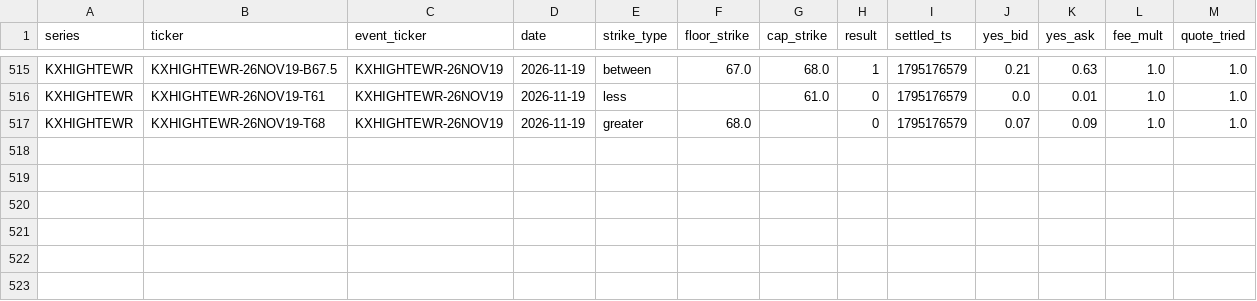
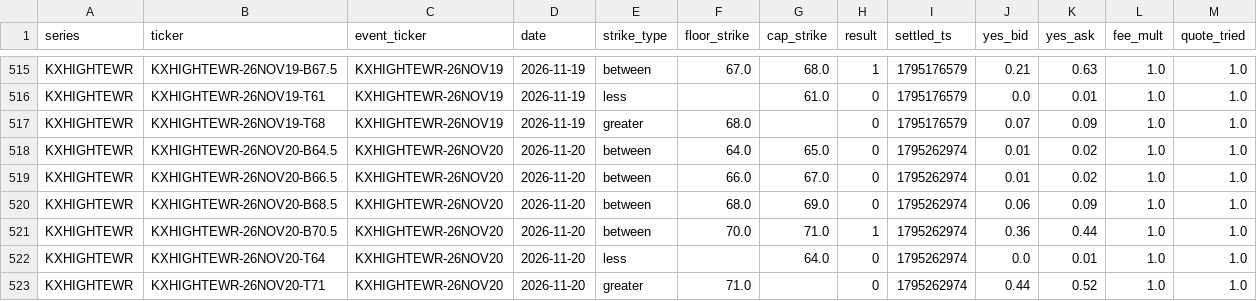
Before and after one commit to lucaslin1-collab/lucaslinweather, a CSV file: data/markets/KXHIGHTEWR.csv, drawn as a sheet; only a part is shown, gaps mark what is left out.

```diff
--- a/data/markets/KXHIGHTEWR.csv
+++ b/data/markets/KXHIGHTEWR.csv
@@ -517 +517,7 @@ KXHIGHTEWR,KXHIGHTEWR-26NOV19-T61,KXHIGHTEWR-26NOV19,2026-11-19,less,,61.0,0,179
 KXHIGHTEWR,KXHIGHTEWR-26NOV19-T68,KXHIGHTEWR-26NOV19,2026-11-19,greater,68.0,,0,1795176579,0.07,0.09,1.0,1.0
+KXHIGHTEWR,KXHIGHTEWR-26NOV20-B64.5,KXHIGHTEWR-26NOV20,2026-11-20,between,64.0,65.0,0,1795262974,0.01,0.02,1.0,1.0
+KXHIGHTEWR,KXHIGHTEWR-26NOV20-B66.5,KXHIGHTEWR-26NOV20,2026-11-20,between,66.0,67.0,0,1795262974,0.01,0.02,1.0,1.0
+KXHIGHTEWR,KXHIGHTEWR-26NOV20-B68.5,KXHIGHTEWR-26NOV20,2026-11-20,between,68.0,69.0,0,1795262974,0.06,0.09,1.0,1.0
+KXHIGHTEWR,KXHIGHTEWR-26NOV20-B70.5,KXHIGHTEWR-26NOV20,2026-11-20,between,70.0,71.0,1,1795262974,0.36,0.44,1.0,1.0
+KXHIGHTEWR,KXHIGHTEWR-26NOV20-T64,KXHIGHTEWR-26NOV20,2026-11-20,less,,64.0,0,1795262974,0.0,0.01,1.0,1.0
+KXHIGHTEWR,KXHIGHTEWR-26NOV20-T71,KXHIGHTEWR-26NOV20,2026-11-20,greater,71.0,,0,1795262974,0.44,0.52,1.0,1.0
```
Also changed, not shown: data/markets/KXHIGHTBOS.csv, data/markets/KXHIGHTNOLA.csv, 39 other files.
